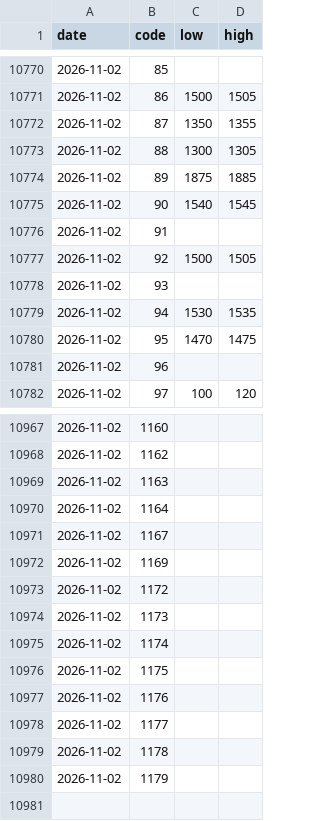
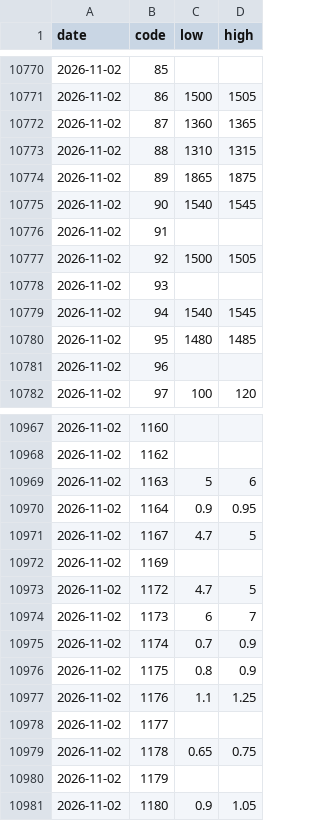
Before and after one commit to a1oysio/prezzi-agricoli, a CSV file: dataset/verona/prices/2026.csv, drawn as a sheet; only a part is shown, gaps mark what is left out; the diff covers the shown part only.

```diff
--- a/dataset/verona/prices/2026.csv
+++ b/dataset/verona/prices/2026.csv
@@ -10771,5 +10771,5 @@ date,code,low,high
 2026-11-02,86,1500,1505
-2026-11-02,87,1350,1355
-2026-11-02,88,1300,1305
-2026-11-02,89,1875,1885
+2026-11-02,87,1360,1365
+2026-11-02,88,1310,1315
+2026-11-02,89,1865,1875
 2026-11-02,90,1540,1545
@@ -10778,4 +10778,4 @@ date,code,low,high
 2026-11-02,93,,
-2026-11-02,94,1530,1535
-2026-11-02,95,1470,1475
+2026-11-02,94,1540,1545
+2026-11-02,95,1480,1485
 2026-11-02,96,,
@@ -10968,13 +10968,14 @@ date,code,low,high
 2026-11-02,1162,,
-2026-11-02,1163,,
-2026-11-02,1164,,
-2026-11-02,1167,,
+2026-11-02,1163,5,6
+2026-11-02,1164,0.9,0.95
+2026-11-02,1167,4.7,5
 2026-11-02,1169,,
-2026-11-02,1172,,
-2026-11-02,1173,,
-2026-11-02,1174,,
-2026-11-02,1175,,
-2026-11-02,1176,,
+2026-11-02,1172,4.7,5
+2026-11-02,1173,6,7
+2026-11-02,1174,0.7,0.9
+2026-11-02,1175,0.8,0.9
+2026-11-02,1176,1.1,1.25
 2026-11-02,1177,,
-2026-11-02,1178,,
+2026-11-02,1178,0.65,0.75
 2026-11-02,1179,,
+2026-11-02,1180,0.9,1.05
```
Also changed, not shown: 121 edited cells elsewhere in this file, dataset/verona/averages/2026.csv, dataset/verona/products.csv, 2 other files.
